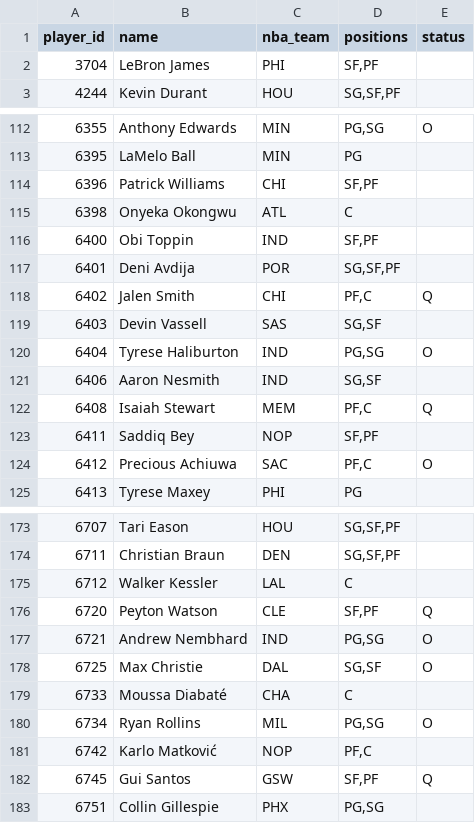
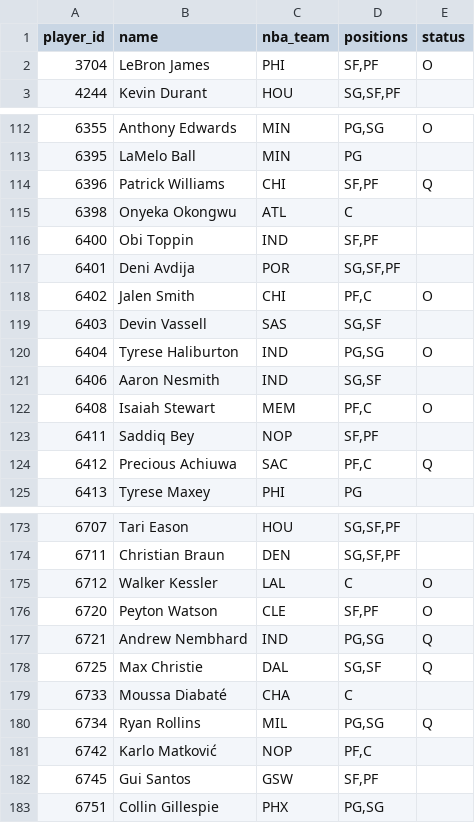
Before and after one commit to Dziesma/fantasy-lombards, a CSV file: data/yahoo/players.csv, drawn as a sheet; only a part is shown, gaps mark what is left out; the diff covers the shown part only.

```diff
--- a/data/yahoo/players.csv
+++ b/data/yahoo/players.csv
@@ -1,3 +1,3 @@
 player_id,name,nba_team,positions,status
-3704,LeBron James,PHI,"SF,PF",
+3704,LeBron James,PHI,"SF,PF",O
 4244,Kevin Durant,HOU,"SG,SF,PF",
@@ -113,3 +113,3 @@ player_id,name,nba_team,positions,status
 6395,LaMelo Ball,MIN,PG,
-6396,Patrick Williams,CHI,"SF,PF",
+6396,Patrick Williams,CHI,"SF,PF",Q
 6398,Onyeka Okongwu,ATL,C,
@@ -117,3 +117,3 @@ player_id,name,nba_team,positions,status
 6401,Deni Avdija,POR,"SG,SF,PF",
-6402,Jalen Smith,CHI,"PF,C",Q
+6402,Jalen Smith,CHI,"PF,C",O
 6403,Devin Vassell,SAS,"SG,SF",
@@ -121,5 +121,5 @@ player_id,name,nba_team,positions,status
 6406,Aaron Nesmith,IND,"SG,SF",
-6408,Isaiah Stewart,MEM,"PF,C",Q
+6408,Isaiah Stewart,MEM,"PF,C",O
 6411,Saddiq Bey,NOP,"SF,PF",
-6412,Precious Achiuwa,SAC,"PF,C",O
+6412,Precious Achiuwa,SAC,"PF,C",Q
 6413,Tyrese Maxey,PHI,PG,
@@ -174,10 +174,10 @@ player_id,name,nba_team,positions,status
 6711,Christian Braun,DEN,"SG,SF,PF",
-6712,Walker Kessler,LAL,C,
-6720,Peyton Watson,CLE,"SF,PF",Q
-6721,Andrew Nembhard,IND,"PG,SG",O
-6725,Max Christie,DAL,"SG,SF",O
+6712,Walker Kessler,LAL,C,O
+6720,Peyton Watson,CLE,"SF,PF",O
+6721,Andrew Nembhard,IND,"PG,SG",Q
+6725,Max Christie,DAL,"SG,SF",Q
 6733,Moussa Diabaté,CHA,C,
-6734,Ryan Rollins,MIL,"PG,SG",O
+6734,Ryan Rollins,MIL,"PG,SG",Q
 6742,Karlo Matković,NOP,"PF,C",
-6745,Gui Santos,GSW,"SF,PF",Q
+6745,Gui Santos,GSW,"SF,PF",
 6751,Collin Gillespie,PHX,"PG,SG",
```
Also changed, not shown: 17 edited cells elsewhere in this file, data/yahoo/h2h.csv, data/yahoo/matchups.csv, 7 other files.
